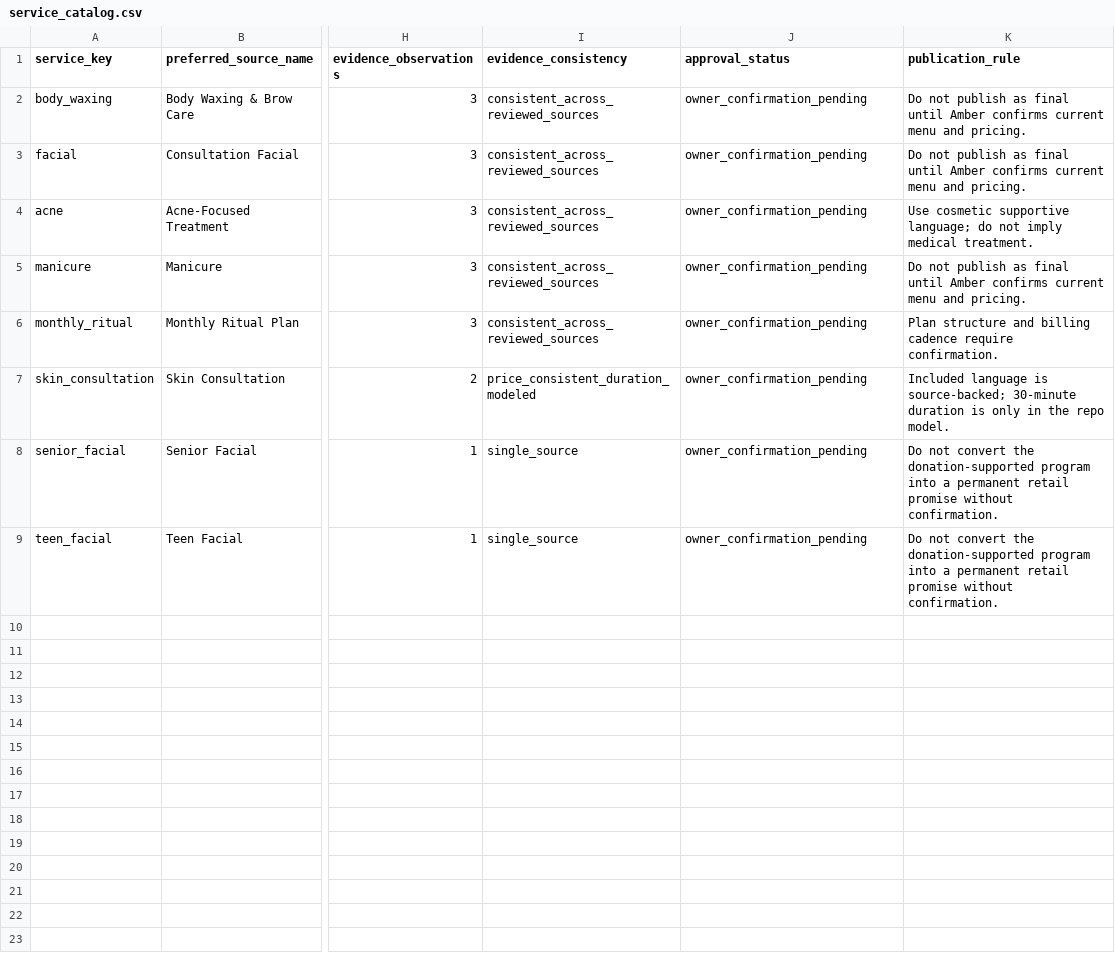
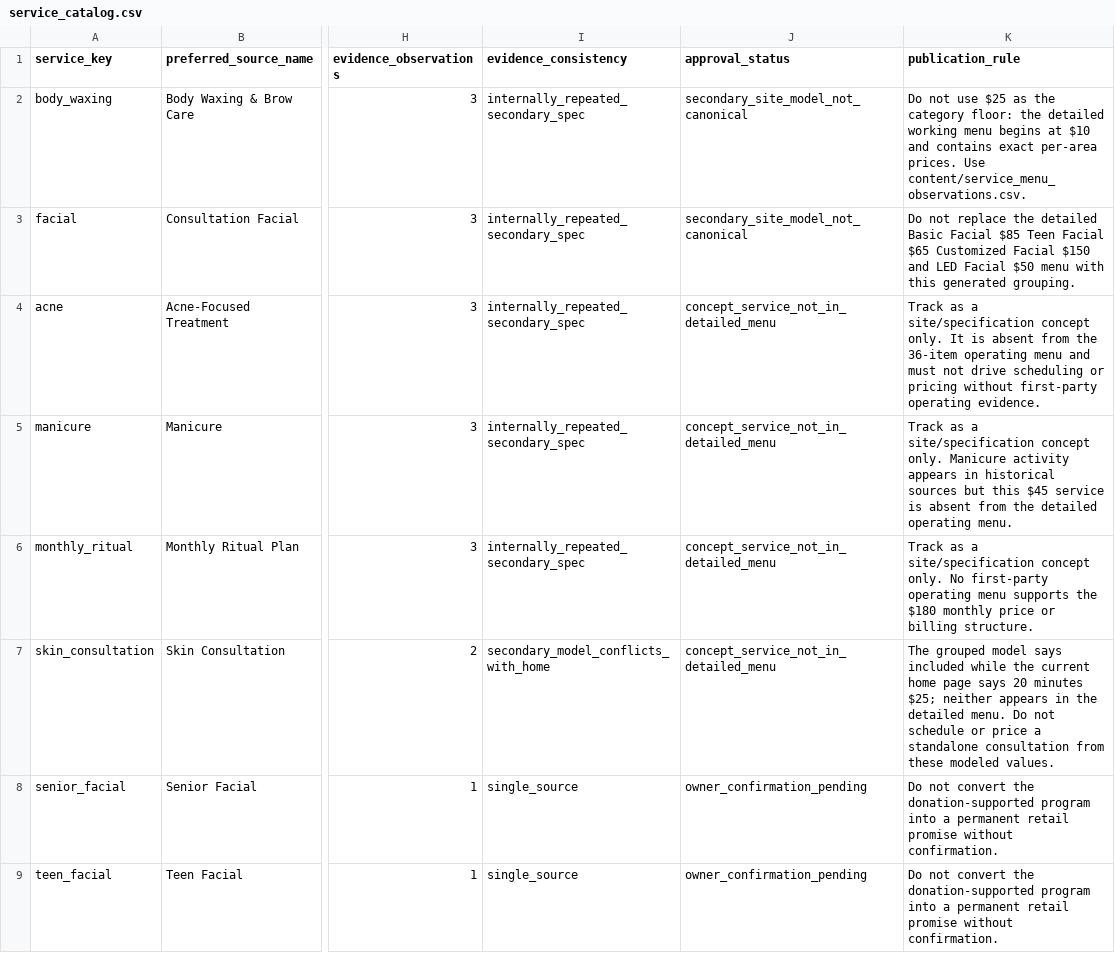
Before and after one commit to jayjonah827/ambers-essential-touch, a CSV file: content/service_catalog.csv, drawn as a sheet; only a part is shown, gaps mark what is left out; the diff names each change by its address in the sheet, - before the commit and + after, or states it on an @@ line.

```diff
--- a/content/service_catalog.csv
+++ b/content/service_catalog.csv
-I2:I6 (evidence_consistency): consistent_across_reviewed_sources
+I2:I6 (evidence_consistency): internally_repeated_secondary_spec
-J2:J3 (approval_status): owner_confirmation_pending
+J2:J3 (approval_status): secondary_site_model_not_canonical
-K2 (publication_rule): Do not publish as final until Amber confirms current menu and pricing.
+K2 (publication_rule): Do not use $25 as the category floor: the detailed working menu begins at $10 and contains exact per-area prices. Use content/service_menu_observations.csv.
-K3 (publication_rule): Do not publish as final until Amber confirms current menu and pricing.
+K3 (publication_rule): Do not replace the detailed Basic Facial $85 Teen Facial $65 Customized Facial $150 and LED Facial $50 menu with this generated grouping.
-J4:J7 (approval_status): owner_confirmation_pending
+J4:J7 (approval_status): concept_service_not_in_detailed_menu
-K4 (publication_rule): Use cosmetic supportive language; do not imply medical treatment.
+K4 (publication_rule): Track as a site/specification concept only. It is absent from the 36-item operating menu and must not drive scheduling or pricing without first-party operating evidence.
-K5 (publication_rule): Do not publish as final until Amber confirms current menu and pricing.
+K5 (publication_rule): Track as a site/specification concept only. Manicure activity appears in historical sources but this $45 service is absent from the detailed operating menu.
-K6 (publication_rule): Plan structure and billing cadence require confirmation.
+K6 (publication_rule): Track as a site/specification concept only. No first-party operating menu supports the $180 monthly price or billing structure.
-I7 (evidence_consistency): price_consistent_duration_modeled
+I7 (evidence_consistency): secondary_model_conflicts_with_home
-K7 (publication_rule): Included language is source-backed; 30-minute duration is only in the repo model.
+K7 (publication_rule): The grouped model says included while the current home page says 20 minutes $25; neither appears in the detailed menu. Do not schedule or price a standalone consultation from these modeled values.
```
Also changed, not shown: content/conflict_register.csv, content/product_catalog_candidates.csv, 20 other files.
